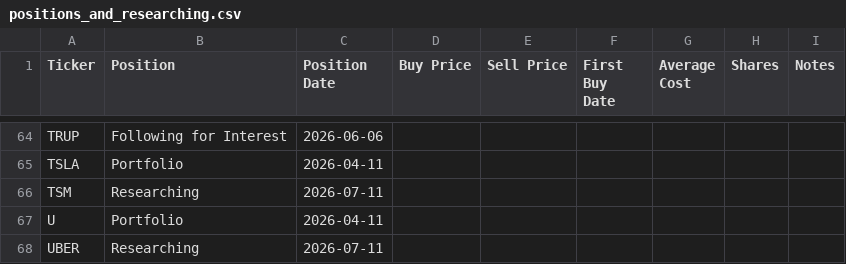
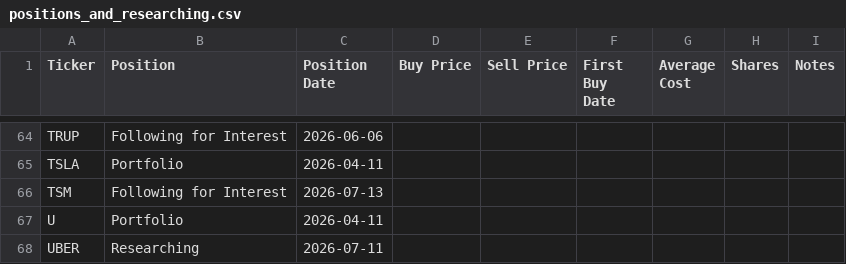
Before and after one commit to jroypeterson/Coverage-Manager, a CSV file: data/positions_and_researching.csv, drawn as a sheet; only a part is shown, gaps mark what is left out.

```diff
--- a/data/positions_and_researching.csv
+++ b/data/positions_and_researching.csv
@@ -65,3 +65,3 @@ TRUP,Following for Interest,2026-06-06,,,,,,
 TSLA,Portfolio,2026-04-11,,,,,,
-TSM,Researching,2026-07-11,,,,,,
+TSM,Following for Interest,2026-07-13,,,,,,
 U,Portfolio,2026-04-11,,,,,,
```
